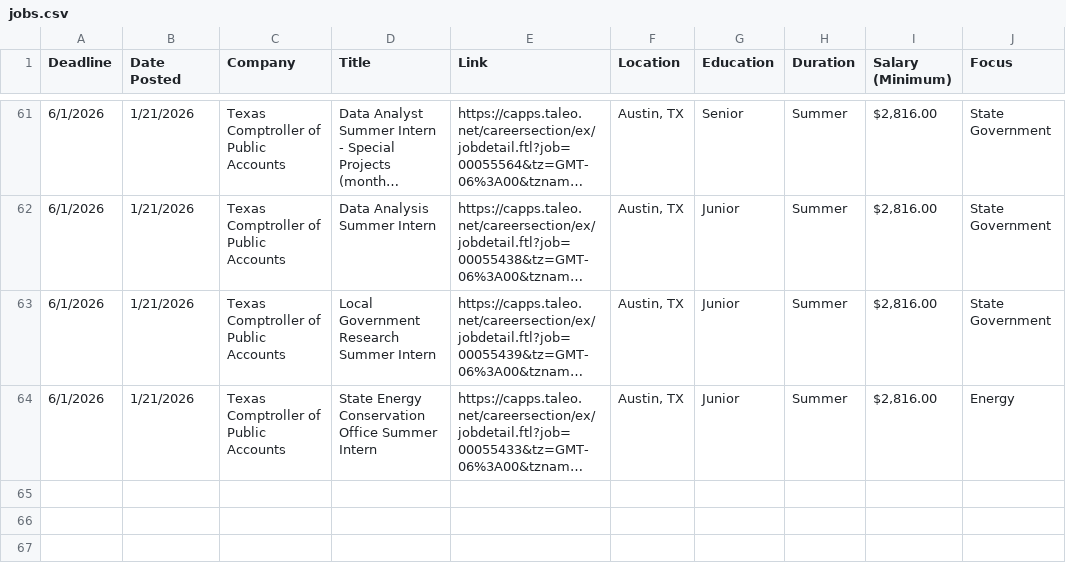
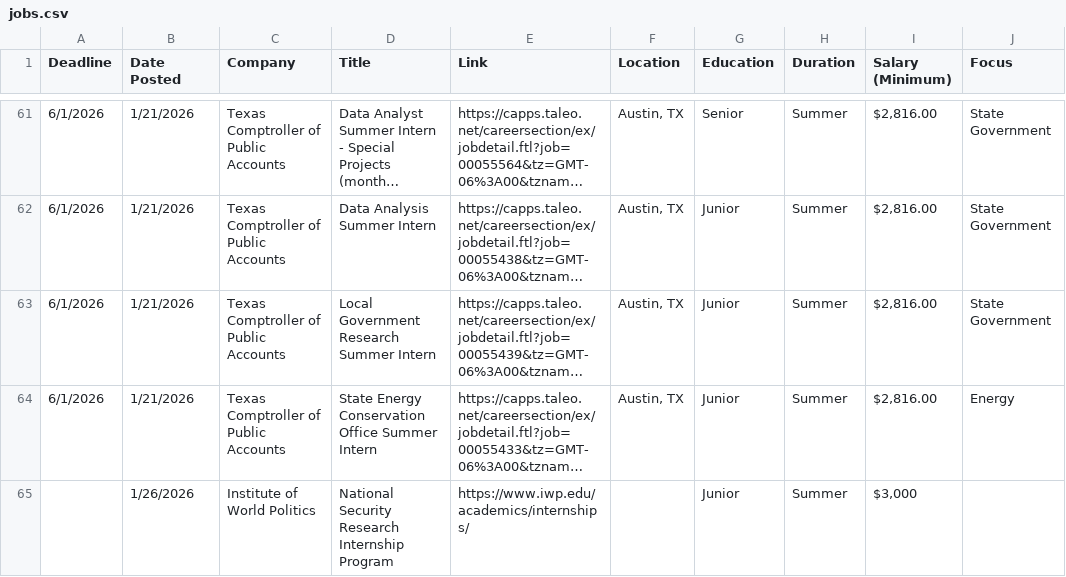
Before and after one commit to biancaschutz/greatergoodinternships, a CSV file: jobs.csv, drawn as a sheet; only a part is shown, gaps mark what is left out; long unchanged cells end in …; the diff names each change by its address in the sheet, - before the commit and + after, or states it on an @@ line.

Commit message:
one more listing I found

```diff
--- a/jobs.csv
+++ b/jobs.csv
+row 65:  | 1/26/2026 | Institute of World Politics | National Security Research Internship Program | https://www.iwp.edu/academics/internships/ |  | Junior | Summer | $3,000
```
